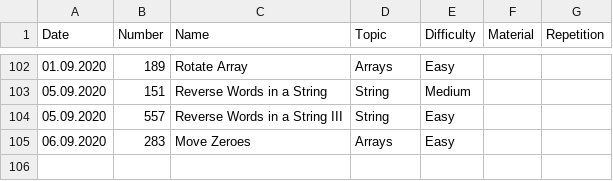
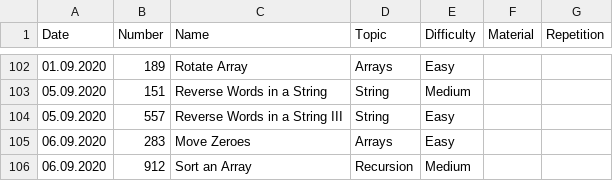
Before and after one commit to ivantishchenko/computer-science, a CSV file: leetCode/statistics.csv, drawn as a sheet; only a part is shown, gaps mark what is left out.

Commit message:
Repeated merge sort

```diff
--- a/leetCode/statistics.csv
+++ b/leetCode/statistics.csv
@@ -105 +105,2 @@ Date,Number,Name,Topic,Difficulty,Material,Repetition
 06.09.2020,283,Move Zeroes,Arrays,Easy,,
+06.09.2020,912,Sort an Array,Recursion,Medium,,
```
Also changed, not shown: 2 other files.
